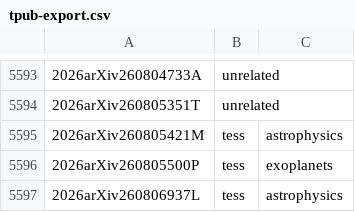
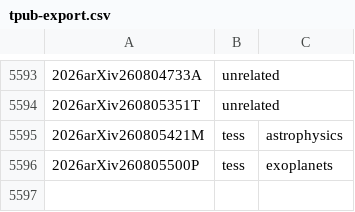
Before and after one commit to tessgi/tpub, a CSV file: data/tpub-export.csv, drawn as a sheet; only a part is shown, gaps mark what is left out; the diff names each change by its address in the sheet, - before the commit and + after, or states it on an @@ line.

```diff
--- a/data/tpub-export.csv
+++ b/data/tpub-export.csv
-row 5597: 2026arXiv260806937L | tess | astrophysics
```
Also changed, not shown: 1 other file.
